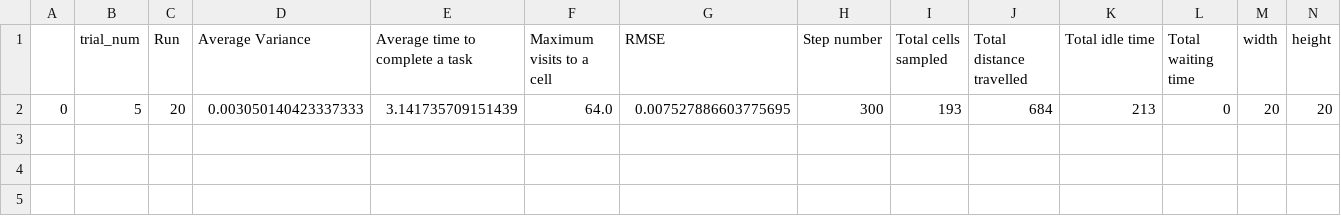
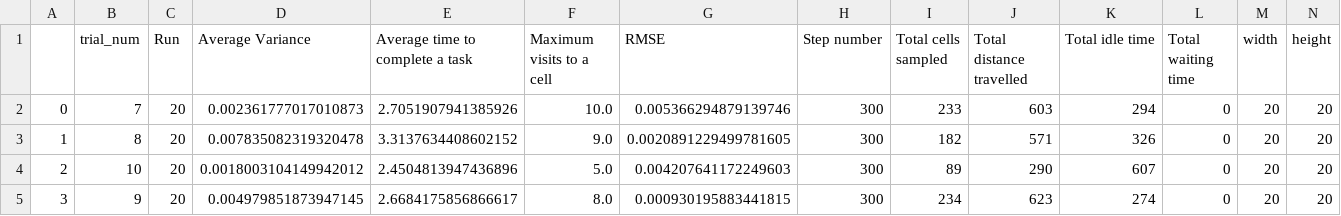
Before and after one commit to laurencejbelliott/Spatial_Sampling_MRS_Simulation, a CSV file: mesa_spatial_sampling_MRS/results/SSI_RS_3robs_20x20/results.csv, drawn as a sheet; only a part is shown; rows hold the shown columns only; the diff names each change by its address in the sheet, - before the commit and + after, or states it on an @@ line.

Commit message:
IROS trials completed sampling Gaussian distribution

```diff
--- a/mesa_spatial_sampling_MRS/results/SSI_RS_3robs_20x20/results.csv
+++ b/mesa_spatial_sampling_MRS/results/SSI_RS_3robs_20x20/results.csv
-B2 (trial_num): 5
+B2 (trial_num): 7
-D2 (Average Variance): 0.003050140423337333
+D2 (Average Variance): 0.002361777017010873
-E2 (Average time to complete a task): 3.141735709151439
+E2 (Average time to complete a task): 2.7051907941385926
-F2 (Maximum visits to a cell): 64.0
+F2 (Maximum visits to a cell): 10.0
-G2 (RMSE): 0.007527886603775695
+G2 (RMSE): 0.005366294879139746
-I2 (Total cells sampled): 193
+I2 (Total cells sampled): 233
-J2 (Total distance travelled): 684
+J2 (Total distance travelled): 603
-K2 (Total idle time): 213
+K2 (Total idle time): 294
+row 3: 1 | 8 | 20 | 0.007835082319320478 | 3.3137634408602152 | 9.0 | 0.0020891229499781605 | 300 | 182 | 571 | 326 | 0 | 20 | 20
+row 4: 2 | 10 | 20 | 0.0018003104149942012 | 2.4504813947436896 | 5.0 | 0.004207641172249603 | 300 | 89 | 290 | 607 | 0 | 20 | 20
+row 5: 3 | 9 | 20 | 0.004979851873947145 | 2.6684175856866617 | 8.0 | 0.000930195883441815 | 300 | 234 | 623 | 274 | 0 | 20 | 20
```
Also changed, not shown: 29 other files.
